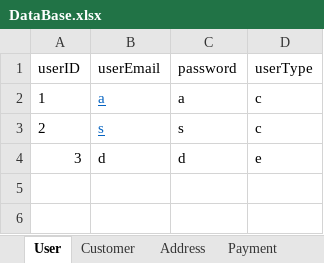
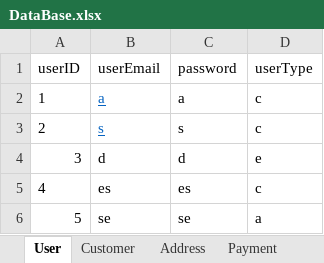
Before and after one commit to 3zqul/ShopSklep, an Excel workbook: src/main/java/Shop/DataBase.xlsx, sheet User, drawn as a sheet; values as stored, in another font and other column widths than the file's, no borders; the diff names each change by its address in the sheet, - before the commit and + after, or states it on an @@ line.

```diff
--- a/src/main/java/Shop/DataBase.xlsx (sheet User)
+++ b/src/main/java/Shop/DataBase.xlsx (sheet User)
+row 5: 4 | es | es | c
+row 6: 5 | se | se | a
```
Also changed, not shown: sheet Shoe, sheet ShoeDetails, sheet Order, sheet Offer, sheet Customer, sheet Payment, 2 more sheets, other sheet tabs, 11 other files.
